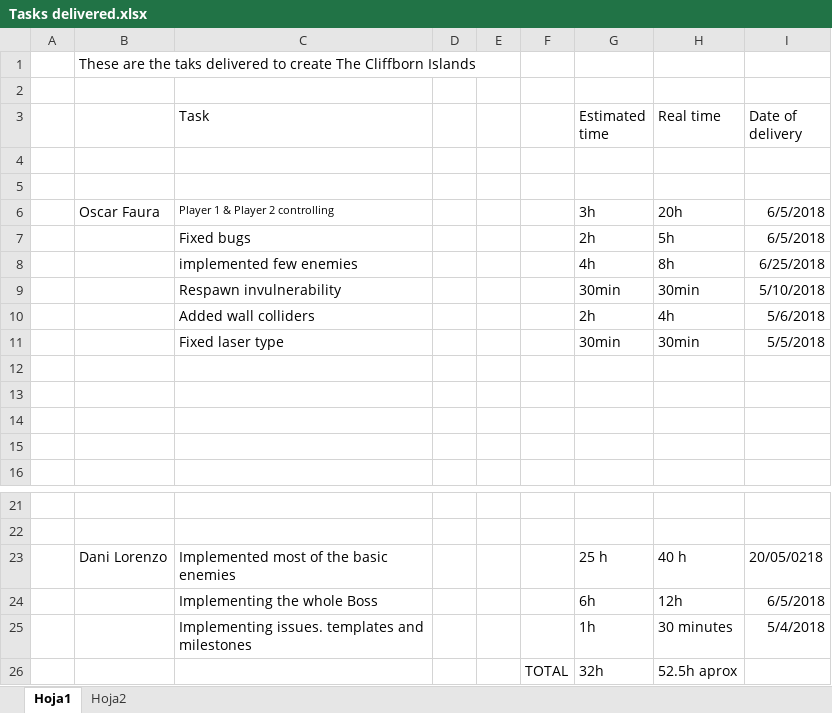
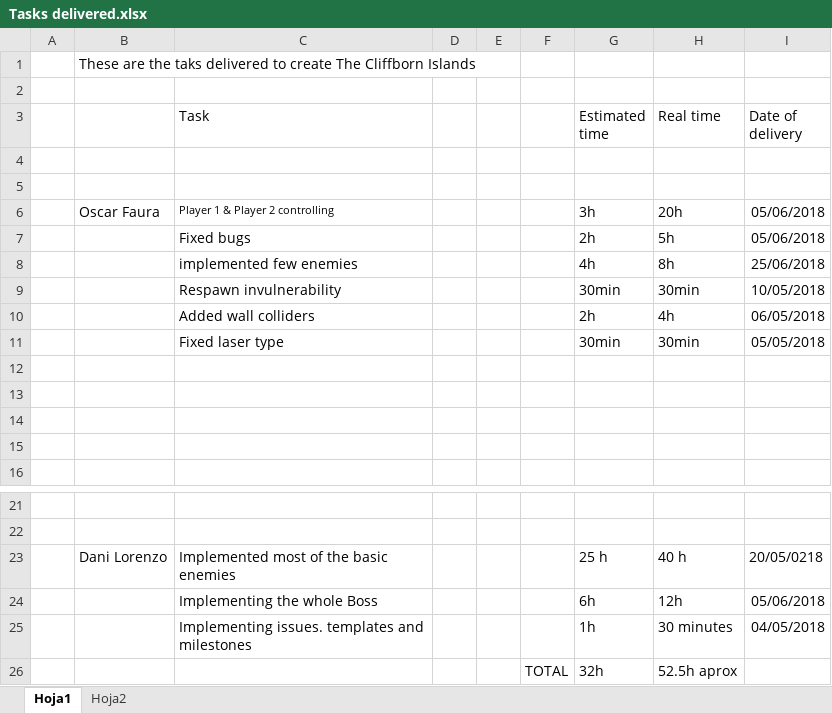
Before and after one commit to DLorenzoLaguno17/The-Cliffborn-Islands, an Excel workbook: Tasks delivered.xlsx, sheet Hoja1, drawn as a sheet; only a part is shown, gaps mark what is left out; values as stored, in another font and other column widths than the file's, no borders; the diff names each change by its address in the sheet, - before the commit and + after, or states it on an @@ line.

```diff
--- a/Tasks delivered.xlsx (sheet Hoja1)
+++ b/Tasks delivered.xlsx (sheet Hoja1)
-I6:I7 (Date of delivery): 6/5/2018
+I6:I7 (Date of delivery): 05/06/2018
-I8 (Date of delivery): 6/25/2018
+I8 (Date of delivery): 25/06/2018
-I9 (Date of delivery): 5/10/2018
+I9 (Date of delivery): 10/05/2018
-I10 (Date of delivery): 5/6/2018
+I10 (Date of delivery): 06/05/2018
-I11 (Date of delivery): 5/5/2018
+I11 (Date of delivery): 05/05/2018
-I24 (Date of delivery): 6/5/2018
+I24 (Date of delivery): 05/06/2018
-I25 (Date of delivery): 5/4/2018
+I25 (Date of delivery): 04/05/2018
```
Also changed, not shown: sheet Hoja2.
